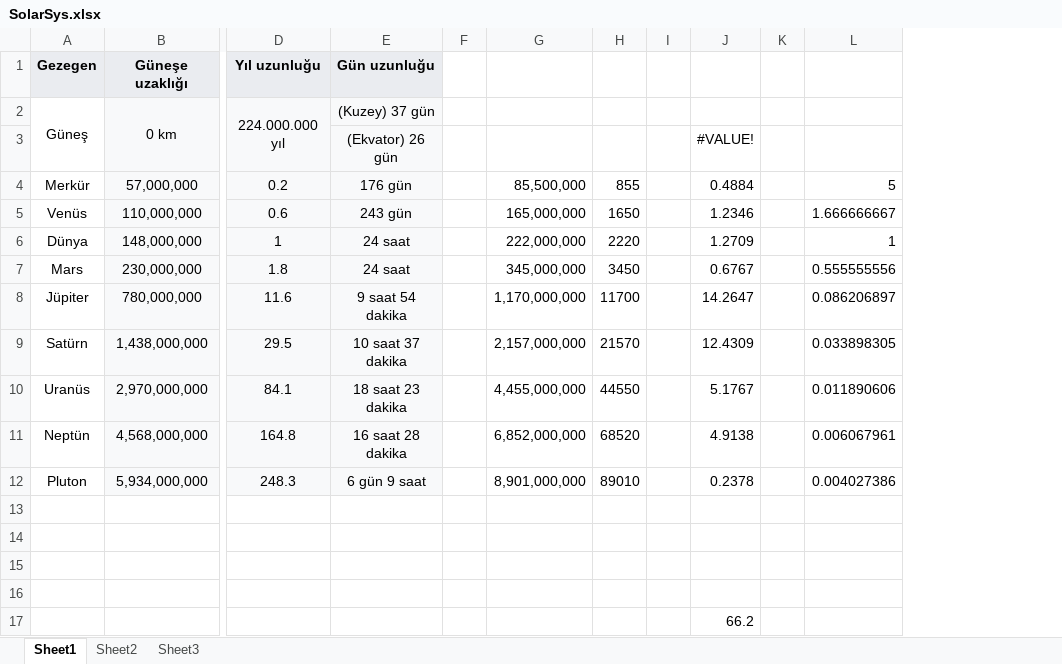
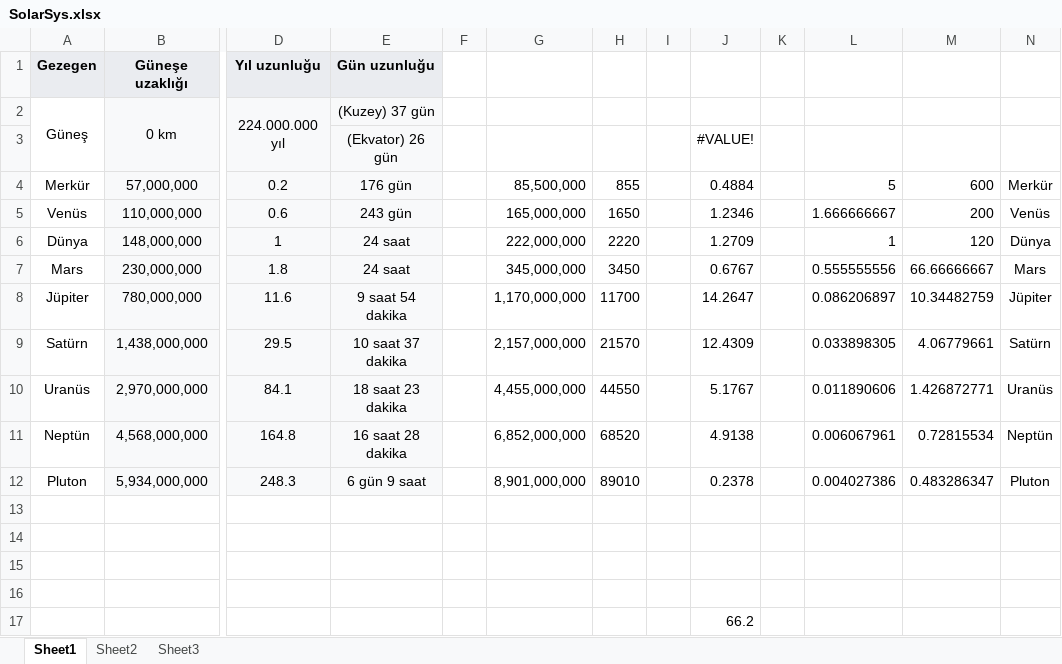
Before and after one commit to canberkelmal/SolarSystem, an Excel workbook: SolarSys.xlsx, sheet Sheet1, drawn as a sheet; only a part is shown, gaps mark what is left out; values as stored, in another font and other column widths than the file's, no borders; the diff names each change by its address in the sheet, - before the commit and + after, or states it on an @@ line.

```diff
--- a/SolarSys.xlsx (sheet Sheet1)
+++ b/SolarSys.xlsx (sheet Sheet1)
+column M, rows 4-12: 600 | 200 | 120 | 66.66666667 | 10.34482759 | 4.06779661 | 1.426872771 | 0.72815534 | 0.483286347
+column N, rows 4-12: Merkür | Venüs | Dünya | Mars | Jüpiter | Satürn | Uranüs | Neptün | Pluton
```
Also changed, not shown: 2 other files.
